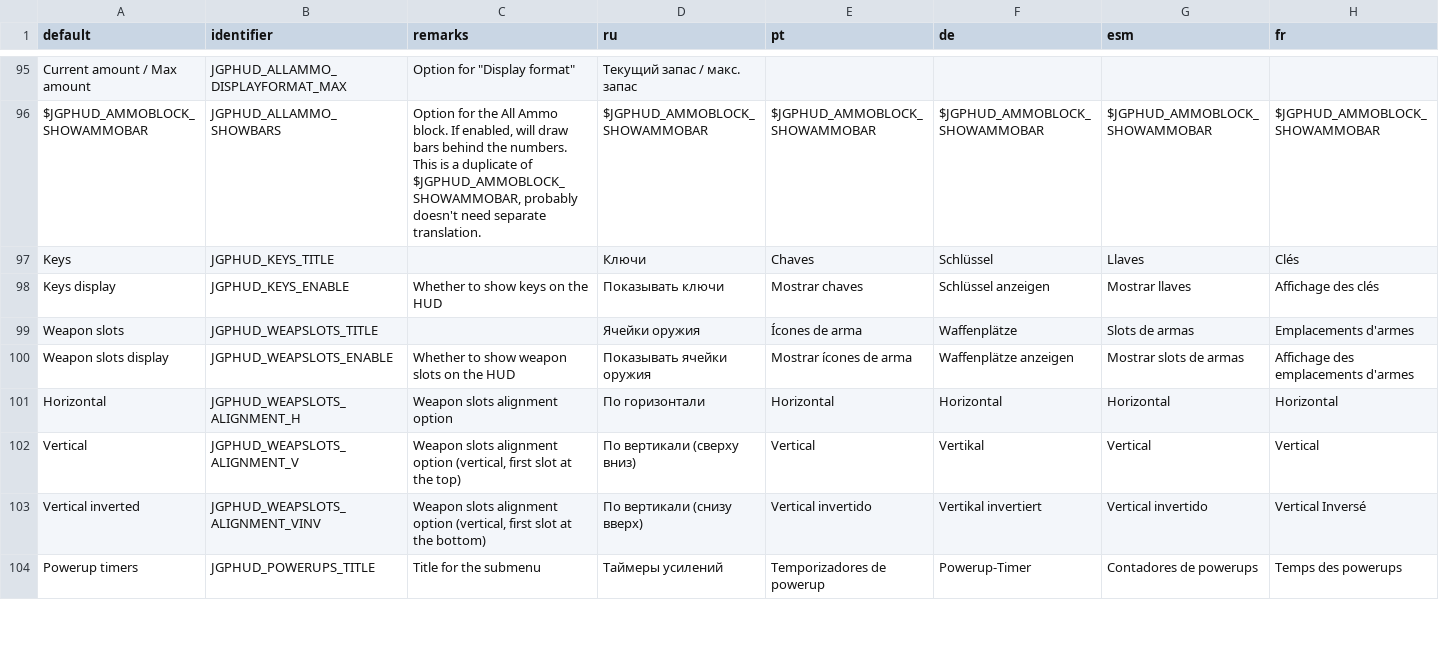
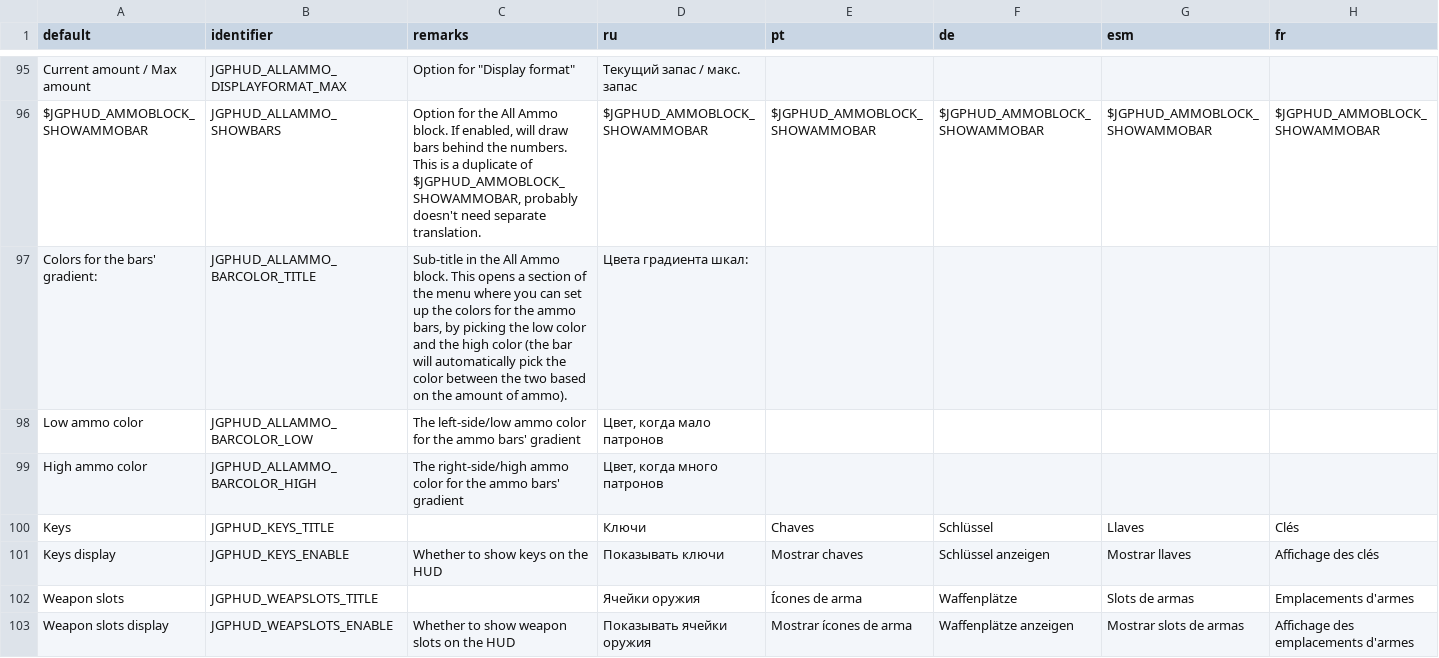
Before and after one commit to jekyllgrim/UniversalFlexibleHUD, a CSV file: LANGUAGE.csv, drawn as a sheet; only a part is shown, gaps mark what is left out; the shorter side is filled out with more unchanged rows; the diff names each change by its address in the sheet, - before the commit and + after, or states it on an @@ line.

Commit message:
Added custom gradients for All Ammo ammo bars

```diff
--- a/LANGUAGE.csv
+++ b/LANGUAGE.csv
+row 97: Colors for the bars' gradient: | JGPHUD_ALLAMMO_BARCOLOR_TITLE | Sub-title in the All Ammo block. This opens a section of the menu where you can set up the colors for the ammo bars, by picking the low color and the high color (the bar will automatically pick the color between the two based on the amount of ammo). | Цвета градиента шкал:
+row 98: Low ammo color | JGPHUD_ALLAMMO_BARCOLOR_LOW | The left-side/low ammo color for the ammo bars' gradient | Цвет, когда мало патронов
+row 99: High ammo color | JGPHUD_ALLAMMO_BARCOLOR_HIGH | The right-side/high ammo color for the ammo bars' gradient | Цвет, когда много патронов
```
Also changed, not shown: 5 other files.
